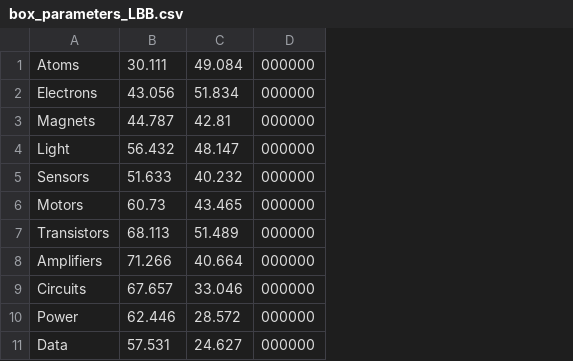
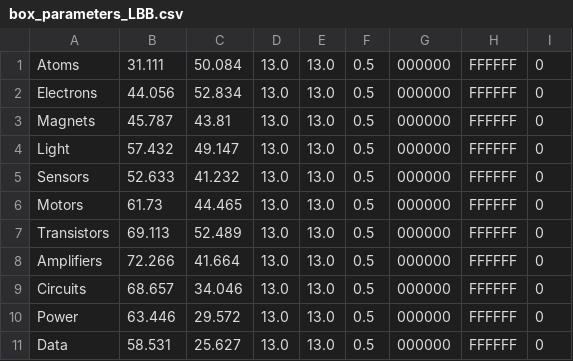
Before and after one commit to NoBlackBoxes/LastBlackBox, a CSV file: course/_designs/logo/box_parameters_LBB.csv, drawn as a sheet; only a part is shown; removed rows and columns are numbered as before the commit, all else as after; the diff names each change by its address in the sheet, - before the commit and + after, or states it on an @@ line.

```diff
--- a/course/_designs/logo/box_parameters_LBB.csv
+++ b/course/_designs/logo/box_parameters_LBB.csv
-column B, rows 1-11: 30.111 | 43.056 | 44.787 | 56.432 | 51.633 | 60.73 | 68.113 | 71.266 | 67.657 | 62.446 | 57.531
-column C, rows 1-11: 49.084 | 51.834 | 42.81 | 48.147 | 40.232 | 43.465 | 51.489 | 40.664 | 33.046 | 28.572 | 24.627
+column B, rows 1-11: 31.111 | 44.056 | 45.787 | 57.432 | 52.633 | 61.73 | 69.113 | 72.266 | 68.657 | 63.446 | 58.531
+column C, rows 1-11: 50.084 | 52.834 | 43.81 | 49.147 | 41.232 | 44.465 | 52.489 | 41.664 | 34.046 | 29.572 | 25.627
+column D, rows 1-11: all 13.0
+column E, rows 1-11: all 13.0
+column F, rows 1-11: all 0.5
+column H, rows 1-11: all FFFFFF
+column I, rows 1-11: all 0
```
Also changed, not shown: course/_designs/layout/box_parameters.csv, course/_designs/logo/box_parameters_NBB.csv, 43 other files.
